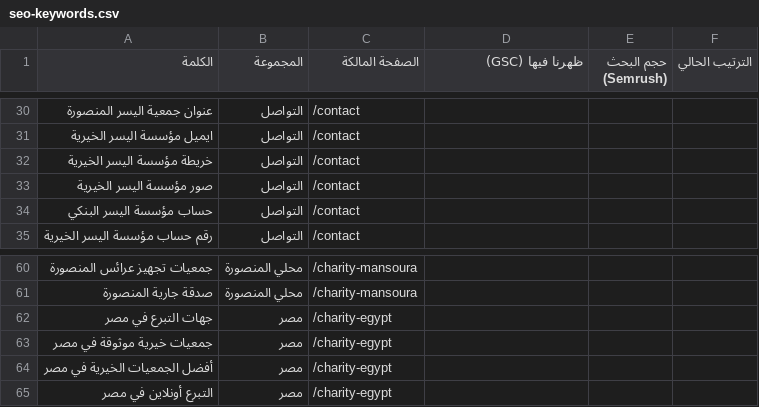
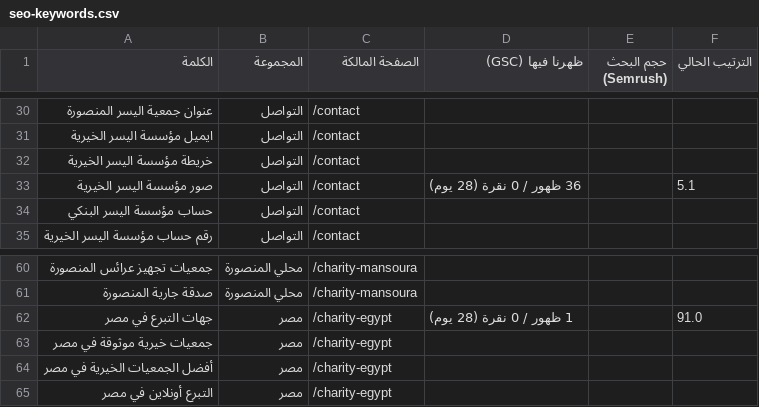
Before and after one commit to unmoky2020-bit/al-yusr-charity, a CSV file: docs/seo-keywords.csv, drawn as a sheet; only a part is shown, gaps mark what is left out; the diff covers the shown part only; the diff names each change by its address in the sheet, - before the commit and + after, or states it on an @@ line.

```diff
--- a/docs/seo-keywords.csv
+++ b/docs/seo-keywords.csv
-D33 (ظهرنا فيها (GSC)): (empty)
+D33 (ظهرنا فيها (GSC)): 36 ظهور / 0 نقرة (28 يوم)
-F33 (الترتيب الحالي): (empty)
+F33 (الترتيب الحالي): 5.1
-D62 (ظهرنا فيها (GSC)): (empty)
+D62 (ظهرنا فيها (GSC)): 1 ظهور / 0 نقرة (28 يوم)
-F62 (الترتيب الحالي): (empty)
+F62 (الترتيب الحالي): 91.0
```
Also changed, not shown: 28 edited cells elsewhere in this file, 1 other file.
